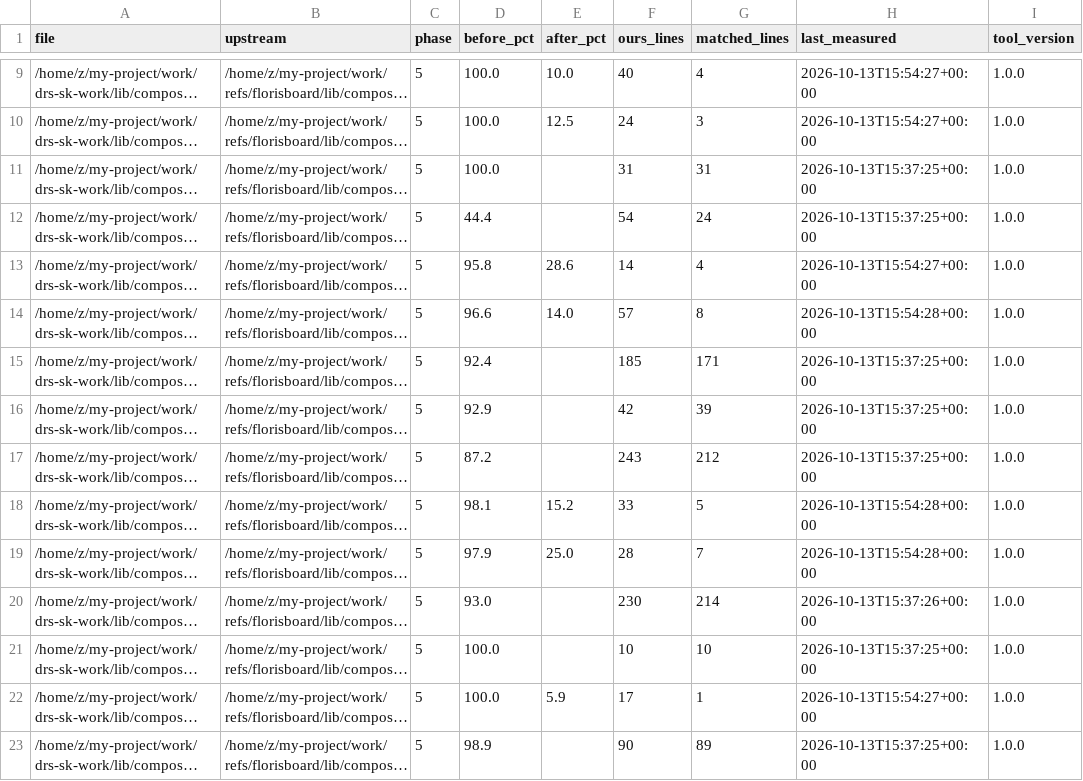
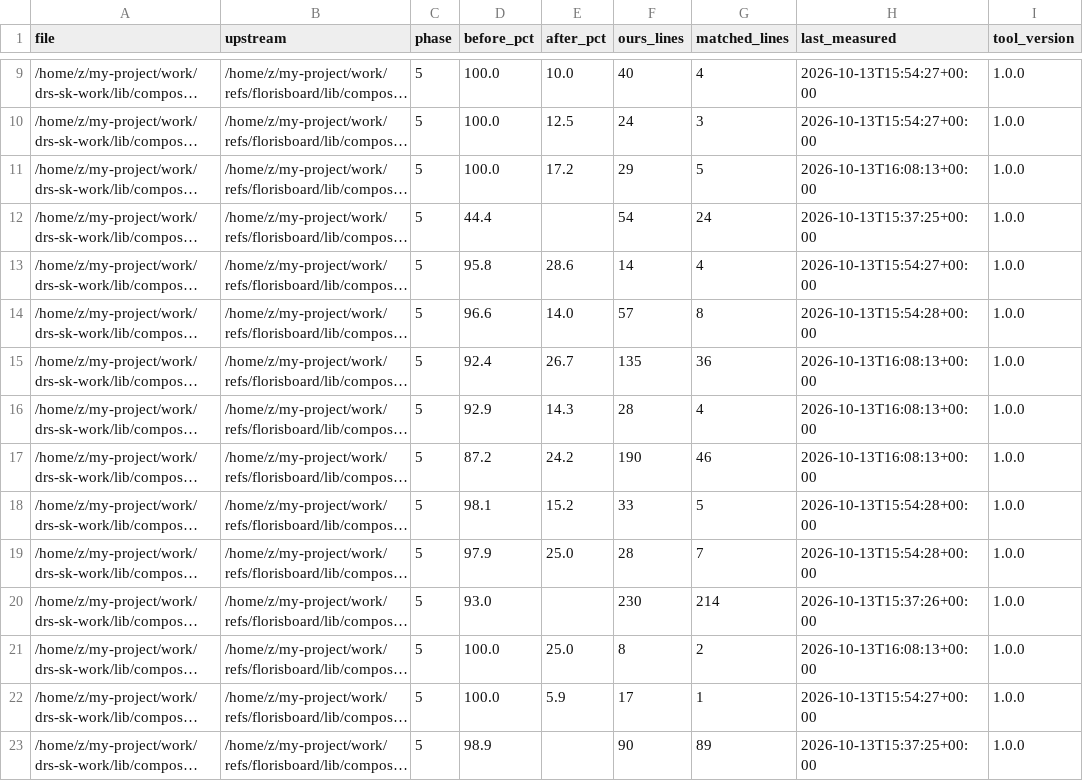
Before and after one commit to CTO-DRS/DRS-Smart-Keyboard, a CSV file: tools/cleanup/measurements/canonical_similarity.csv, drawn as a sheet; only a part is shown, gaps mark what is left out; long unchanged cells end in …; the diff names each change by its address in the sheet, - before the commit and + after, or states it on an @@ line.

Commit message:
5b. phase5-compose [المتوسطات]: DrsCanvasIcon 92.9→14.3 (Bitmap.createBitmap مباشرة + drawable.run) + LazyGrid 100→25.0 (تعبير item كامل + FQN فخ الأرضية الخمسية) + DrsCards 87.2→24.2 (semanticCardIcon مشترك + hasTitle/hasHeader + ?.invoke بدل !!) + DrsButtons 92.4→26.7 (ButtonLabel مشترك + when للألوان) + DrsAnimation 100→17.2 (drsTransitionSpec<T> عام — مزلقة 25: expand/shrink تحرك IntSize لا Float) + مزلقة 26: خصائص أيقونات المواد امتدادات تحتاج استيراداً (Icons.Filled.ErrorOutline) — بوابة: BUILD SUCCESSFUL exit=0 + 1780/0/131 (daemon عابر أعيد مرة واحدة)

```diff
--- a/tools/cleanup/measurements/canonical_similarity.csv
+++ b/tools/cleanup/measurements/canonical_similarity.csv
-E11 (after_pct): (empty)
+E11 (after_pct): 17.2
-F11 (ours_lines): 31
+F11 (ours_lines): 29
-G11 (matched_lines): 31
+G11 (matched_lines): 5
-H11 (last_measured): 2026-10-13T15:37:25+00:00
+H11 (last_measured): 2026-10-13T16:08:13+00:00
-E15 (after_pct): (empty)
+E15 (after_pct): 26.7
-F15 (ours_lines): 185
+F15 (ours_lines): 135
-G15 (matched_lines): 171
+G15 (matched_lines): 36
-H15:H17 (last_measured): 2026-10-13T15:37:25+00:00
+H15:H17 (last_measured): 2026-10-13T16:08:13+00:00
-E16 (after_pct): (empty)
+E16 (after_pct): 14.3
-F16 (ours_lines): 42
+F16 (ours_lines): 28
-G16 (matched_lines): 39
+G16 (matched_lines): 4
-E17 (after_pct): (empty)
+E17 (after_pct): 24.2
-F17 (ours_lines): 243
+F17 (ours_lines): 190
-G17 (matched_lines): 212
+G17 (matched_lines): 46
-E21 (after_pct): (empty)
+E21 (after_pct): 25.0
-F21 (ours_lines): 10
+F21 (ours_lines): 8
-G21 (matched_lines): 10
+G21 (matched_lines): 2
-H21 (last_measured): 2026-10-13T15:37:25+00:00
+H21 (last_measured): 2026-10-13T16:08:13+00:00
```
Also changed, not shown: 5 other files.
